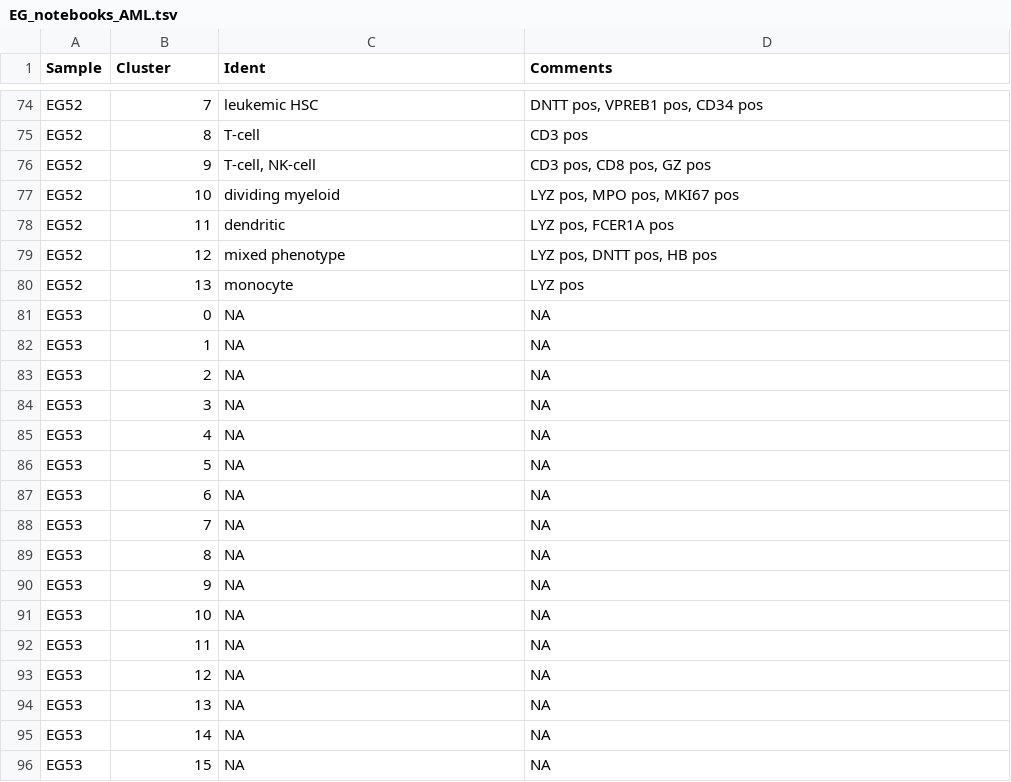
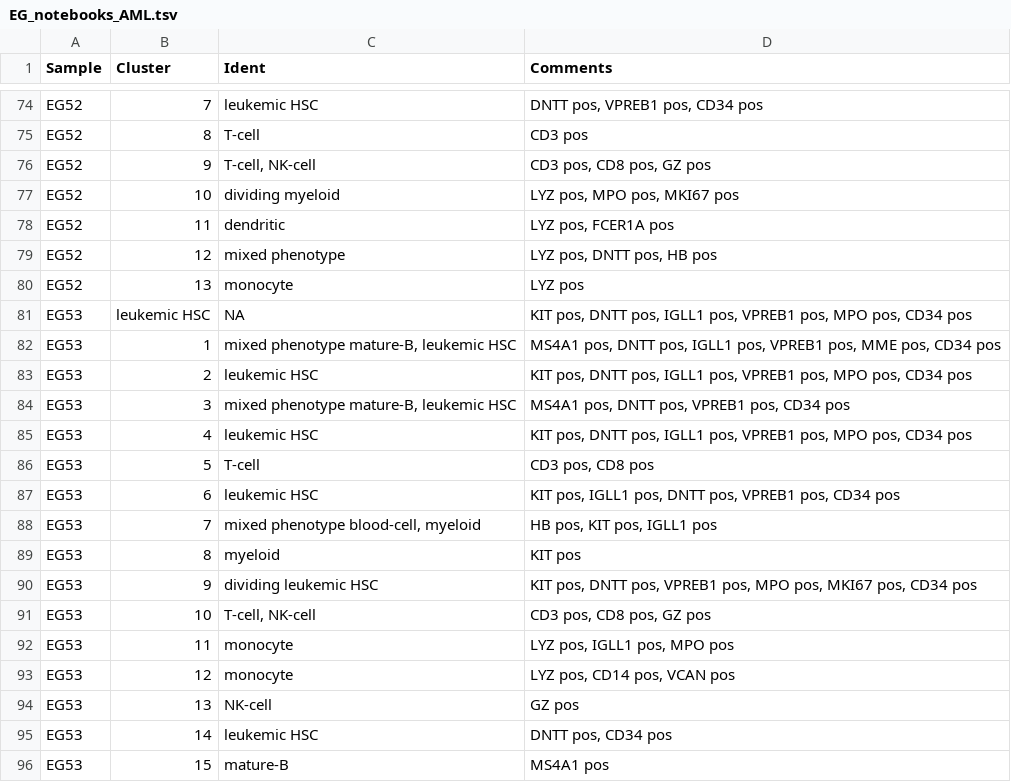
Before and after one commit to citrinehibiscus94/EG_notebooks, a TSV file: EG_notebooks_AML.tsv, drawn as a sheet; only a part is shown, gaps mark what is left out; the diff covers the shown part only.

Commit message:
Update EG_notebooks_AML.tsv

```diff
--- a/EG_notebooks_AML.tsv
+++ b/EG_notebooks_AML.tsv
@@ -80,17 +80,17 @@ EG52	12	mixed phenotype	LYZ pos, DNTT pos, HB pos
 EG52	13	monocyte	LYZ pos
-EG53	0	NA	NA
-EG53	1	NA	NA
-EG53	2	NA	NA
-EG53	3	NA	NA
-EG53	4	NA	NA
-EG53	5	NA	NA
-EG53	6	NA	NA
-EG53	7	NA	NA
-EG53	8	NA	NA
-EG53	9	NA	NA
-EG53	10	NA	NA
-EG53	11	NA	NA
-EG53	12	NA	NA
-EG53	13	NA	NA
-EG53	14	NA	NA
-EG53	15	NA	NA
+EG53	leukemic HSC	NA	KIT pos, DNTT pos, IGLL1 pos, VPREB1 pos, MPO pos, CD34 pos
+EG53	1	mixed phenotype mature-B, leukemic HSC	MS4A1 pos, DNTT pos, IGLL1 pos, VPREB1 pos, MME pos, CD34 pos
+EG53	2	leukemic HSC	KIT pos, DNTT pos, IGLL1 pos, VPREB1 pos, MPO pos, CD34 pos
+EG53	3	mixed phenotype mature-B, leukemic HSC	MS4A1 pos, DNTT pos, VPREB1 pos, CD34 pos
+EG53	4	leukemic HSC	KIT pos, DNTT pos, IGLL1 pos, VPREB1 pos, MPO pos, CD34 pos
+EG53	5	T-cell	CD3 pos, CD8 pos
+EG53	6	leukemic HSC	KIT pos, IGLL1 pos, DNTT pos, VPREB1 pos, CD34 pos
+EG53	7	mixed phenotype blood-cell, myeloid	HB pos, KIT pos, IGLL1 pos
+EG53	8	myeloid	KIT pos
+EG53	9	dividing leukemic HSC	KIT pos, DNTT pos, VPREB1 pos, MPO pos, MKI67 pos, CD34 pos
+EG53	10	T-cell, NK-cell	CD3 pos, CD8 pos, GZ pos
+EG53	11	monocyte	LYZ pos, IGLL1 pos, MPO pos
+EG53	12	monocyte	LYZ pos, CD14 pos, VCAN pos
+EG53	13	NK-cell	GZ pos
+EG53	14	leukemic HSC	DNTT pos, CD34 pos
+EG53	15	mature-B	MS4A1 pos
```
Also changed, not shown: 1 added row and 6 edited cells elsewhere in this file.
